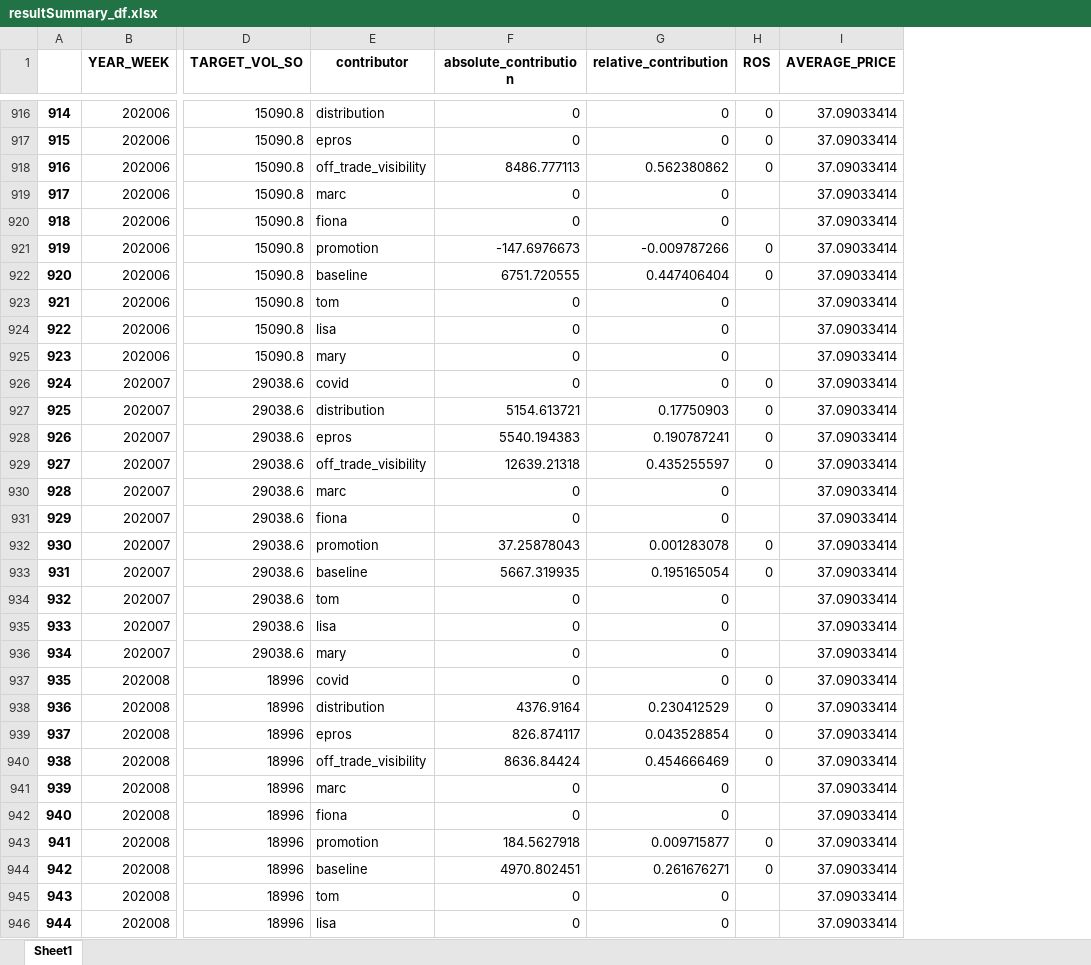
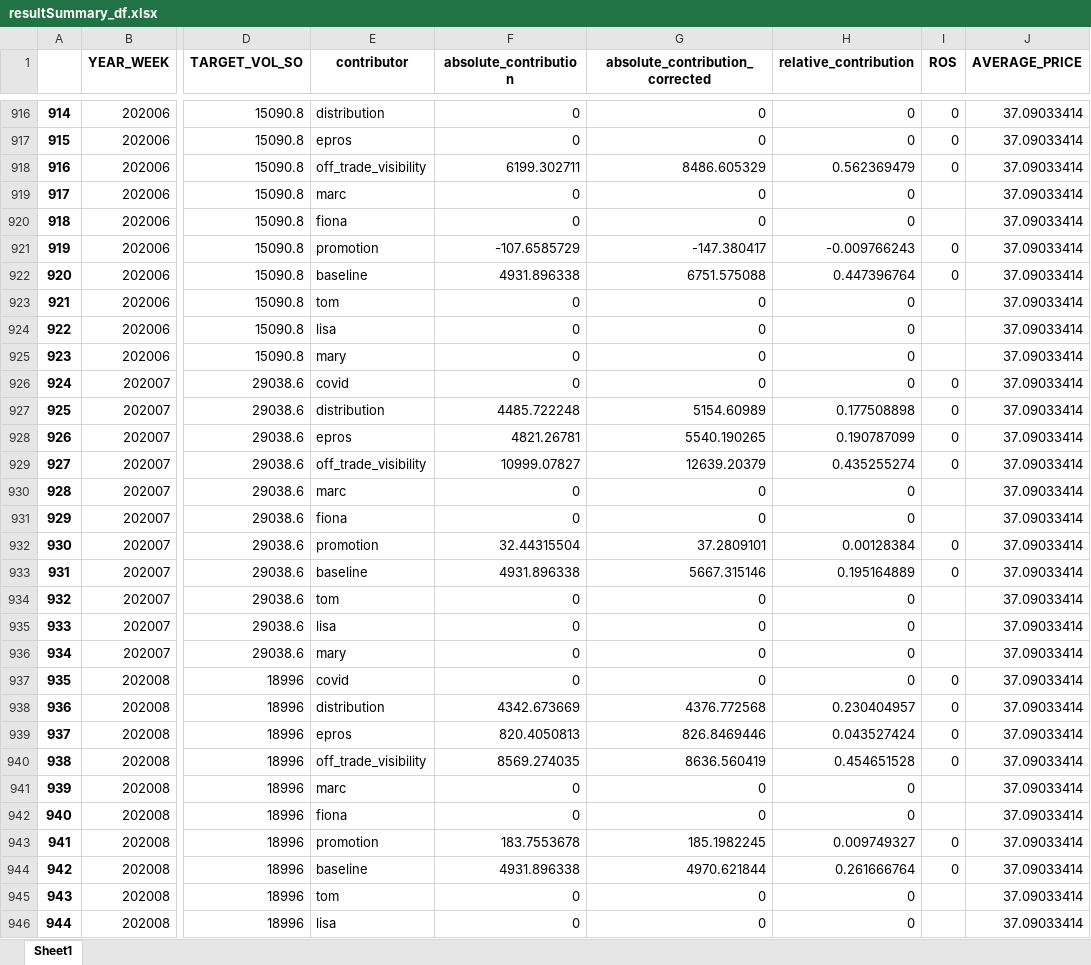
Before and after one commit to alex0267/marketing_mix_model_product, an Excel workbook: OUTPUT_DF/resultSummary_df.xlsx, sheet Sheet1, drawn as a sheet; only a part is shown, gaps mark what is left out; values as stored, in another font and other column widths than the file's, no borders; addresses are those after the commit; the diff covers the shown part only; the diff names each change by its address in the sheet, - before the commit and + after, or states it on an @@ line.

```diff
--- a/OUTPUT_DF/resultSummary_df.xlsx (sheet Sheet1)
+++ b/OUTPUT_DF/resultSummary_df.xlsx (sheet Sheet1)
+column G (absolute_contribution_corrected), rows 916-946: 0 | 0 | 8486.605329 | 0 | 0 | -147.380417 | 6751.575088 | 0 | 0 | 0 | 0 | 5154.60989 | 5540.190265 | 12639.20379 | 0 | 0 | 37.2809101 | 5667.315146 | 0 | 0 | 0 | 0 | 4376.772568 | 826.8469446 | 8636.560419 | 0 | 0 | 185.1982245 | 4970.621844 | 0 | 0
-F918 (absolute_contribution): 8486.777113
+F918 (absolute_contribution): 6199.302711
-H918 (relative_contribution): 0.562380862
+H918 (relative_contribution): 0.562369479
-F921 (absolute_contribution): -147.6976673
+F921 (absolute_contribution): -107.6585729
-H921 (relative_contribution): -0.009787266
+H921 (relative_contribution): -0.009766243
-F922 (absolute_contribution): 6751.720555
+F922 (absolute_contribution): 4931.896338
-H922 (relative_contribution): 0.447406404
+H922 (relative_contribution): 0.447396764
-F927 (absolute_contribution): 5154.613721
+F927 (absolute_contribution): 4485.722248
-H927 (relative_contribution): 0.17750903
+H927 (relative_contribution): 0.177508898
-F928 (absolute_contribution): 5540.194383
+F928 (absolute_contribution): 4821.26781
-H928 (relative_contribution): 0.190787241
+H928 (relative_contribution): 0.190787099
-F929 (absolute_contribution): 12639.21318
+F929 (absolute_contribution): 10999.07827
-H929 (relative_contribution): 0.435255597
+H929 (relative_contribution): 0.435255274
-F932 (absolute_contribution): 37.25878043
+F932 (absolute_contribution): 32.44315504
-H932 (relative_contribution): 0.001283078
+H932 (relative_contribution): 0.00128384
-F933 (absolute_contribution): 5667.319935
+F933 (absolute_contribution): 4931.896338
-H933 (relative_contribution): 0.195165054
+H933 (relative_contribution): 0.195164889
-F938 (absolute_contribution): 4376.9164
+F938 (absolute_contribution): 4342.673669
-H938 (relative_contribution): 0.230412529
+H938 (relative_contribution): 0.230404957
-F939 (absolute_contribution): 826.874117
+F939 (absolute_contribution): 820.4050813
-H939 (relative_contribution): 0.043528854
+H939 (relative_contribution): 0.043527424
-F940 (absolute_contribution): 8636.84424
+F940 (absolute_contribution): 8569.274035
-H940 (relative_contribution): 0.454666469
+H940 (relative_contribution): 0.454651528
-F943 (absolute_contribution): 184.5627918
+F943 (absolute_contribution): 183.7553678
-H943 (relative_contribution): 0.009715877
+H943 (relative_contribution): 0.009749327
-F944 (absolute_contribution): 4970.802451
+F944 (absolute_contribution): 4931.896338
-H944 (relative_contribution): 0.261676271
+H944 (relative_contribution): 0.261666764
```
Also changed, not shown: 1930 edited cells elsewhere in this sheet, OUTPUT_DF/TP5_upliftSummary.xlsx, OUTPUT_DF/control_df.xlsx, 11 other files.
